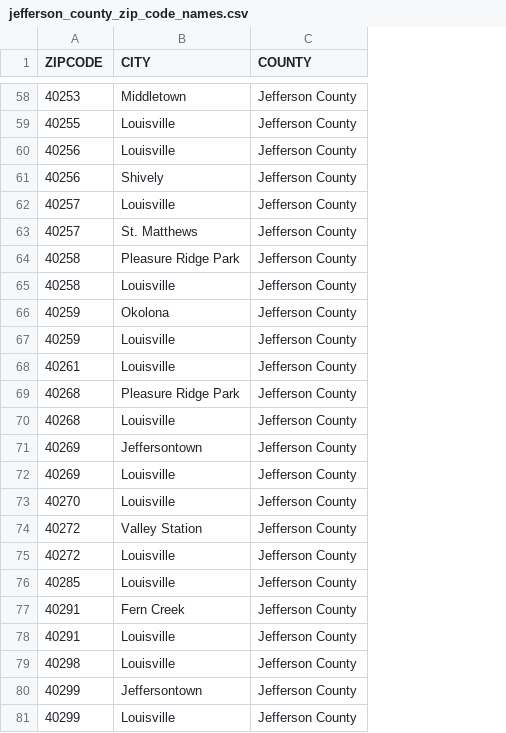
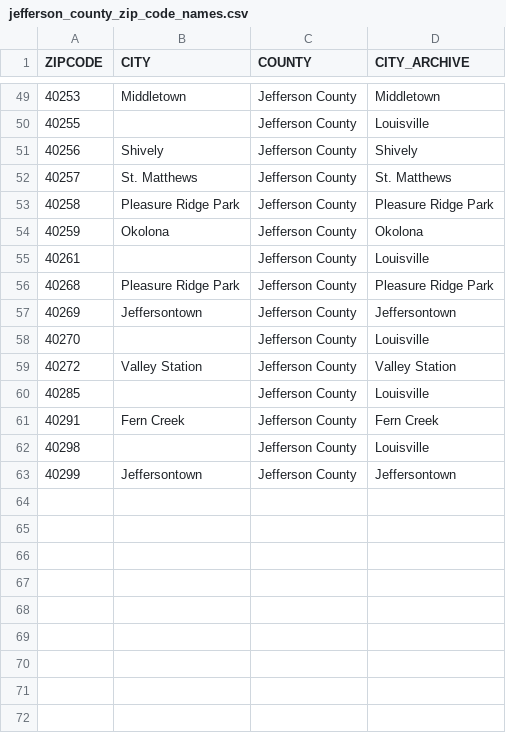
Before and after one commit to Code-You-Contributors/HUD_data_master, a CSV file: Curtis/data/raw/jefferson_county_zip_code_names.csv, drawn as a sheet; only a part is shown, gaps mark what is left out; removed rows and columns are numbered as before the commit, all else as after; the diff covers the shown part only; the diff names each change by its address in the sheet, - before the commit and + after, or states it on an @@ line.

```diff
--- a/Curtis/data/raw/jefferson_county_zip_code_names.csv
+++ b/Curtis/data/raw/jefferson_county_zip_code_names.csv
+column D (CITY_ARCHIVE), rows 49-63: Middletown | Louisville | Shively | St. Matthews | Pleasure Ridge Park | Okolona | Louisville | Pleasure Ridge Park | Jeffersontown | Louisville | Valley Station | Louisville | Fern Creek | Louisville | Jeffersontown
-B50 (CITY): Louisville
+B50 (CITY): (empty)
-row 60: 40256 | Louisville | Jefferson County
-row 62: 40257 | Louisville | Jefferson County
-row 65: 40258 | Louisville | Jefferson County
-row 67: 40259 | Louisville | Jefferson County
-B55 (CITY): Louisville
+B55 (CITY): (empty)
-row 70: 40268 | Louisville | Jefferson County
-row 72: 40269 | Louisville | Jefferson County
-B58 (CITY): Louisville
+B58 (CITY): (empty)
-row 75: 40272 | Louisville | Jefferson County
-B60 (CITY): Louisville
+B60 (CITY): (empty)
-row 78: 40291 | Louisville | Jefferson County
-B62 (CITY): Louisville
+B62 (CITY): (empty)
-row 81: 40299 | Louisville | Jefferson County
```
Also changed, not shown: 1 added row, 10 removed rows and 33 edited cells elsewhere in this file, 14 other files.
